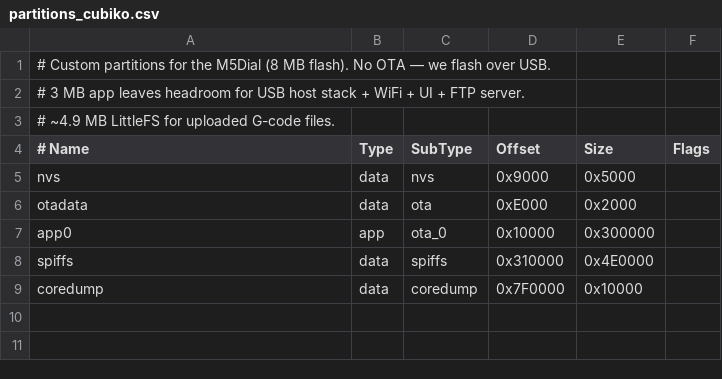
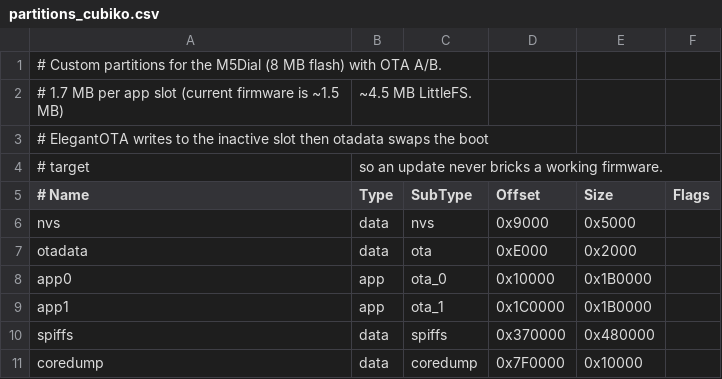
Before and after one commit to jonphoton/cubiko-pendant, a CSV file: partitions_cubiko.csv, drawn as a sheet.

Commit message:
Sync: OTA updates via /update; A/B partition table

```diff
--- a/partitions_cubiko.csv
+++ b/partitions_cubiko.csv
@@ -1,4 +1,5 @@
-# Custom partitions for the M5Dial (8 MB flash). No OTA — we flash over USB.
-# 3 MB app leaves headroom for USB host stack + WiFi + UI + FTP server.
-# ~4.9 MB LittleFS for uploaded G-code files.
+# Custom partitions for the M5Dial (8 MB flash) with OTA A/B.
+# 1.7 MB per app slot (current firmware is ~1.5 MB), ~4.5 MB LittleFS.
+# ElegantOTA writes to the inactive slot then otadata swaps the boot
+# target, so an update never bricks a working firmware.
 # Name,    Type, SubType,  Offset,   Size,     Flags
@@ -6,4 +7,5 @@ nvs,       data, nvs,      0x9000,   0x5000,
 otadata,   data, ota,      0xE000,   0x2000,
-app0,      app,  ota_0,    0x10000,  0x300000,
-spiffs,    data, spiffs,   0x310000, 0x4E0000,
+app0,      app,  ota_0,    0x10000,  0x1B0000,
+app1,      app,  ota_1,    0x1C0000, 0x1B0000,
+spiffs,    data, spiffs,   0x370000, 0x480000,
 coredump,  data, coredump, 0x7F0000, 0x10000,
```
Also changed, not shown: 4 other files.
